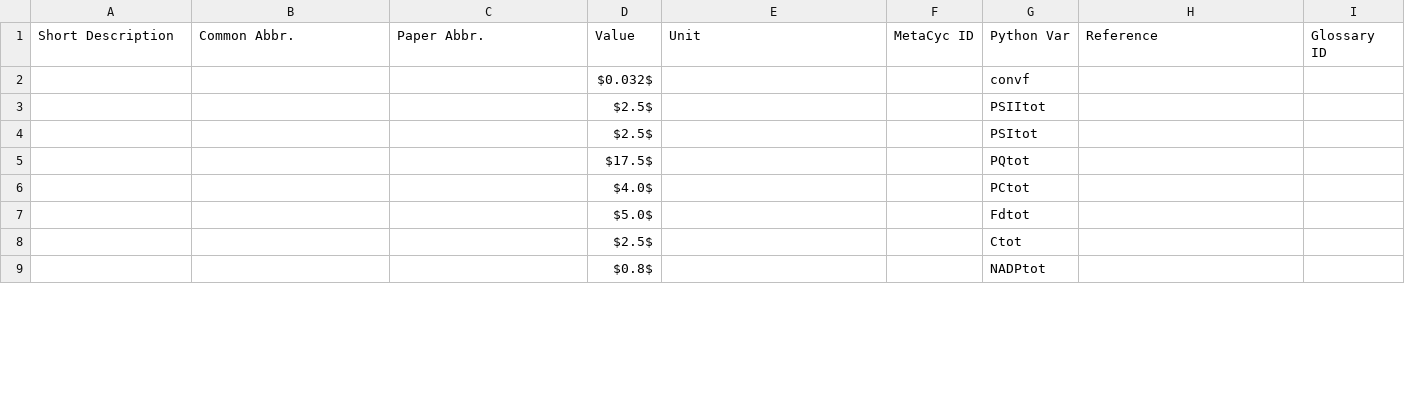
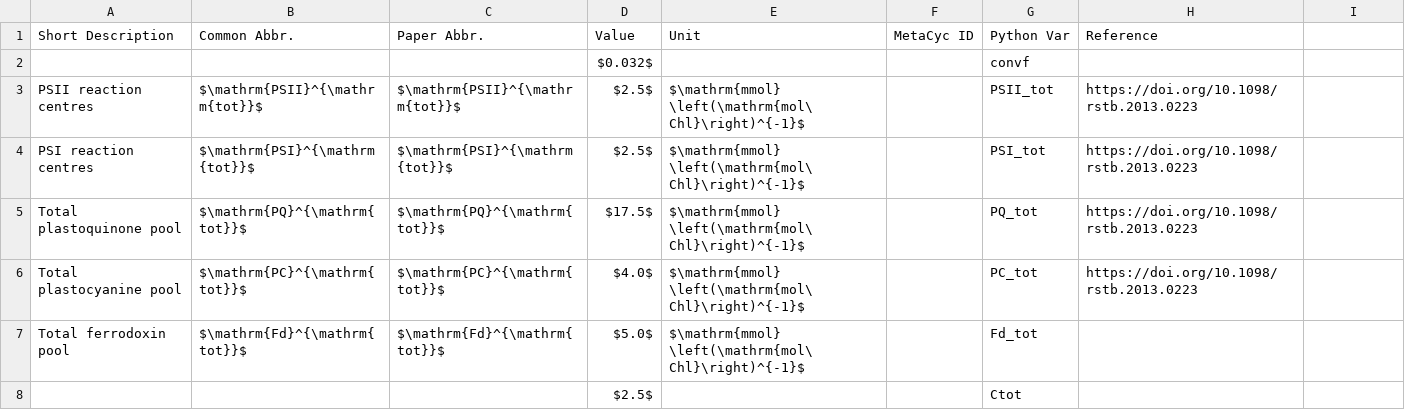
Before and after one commit to ElouenCorvest/GreenSloth, a CSV file: models/Saadat2021/model_info/params.csv, drawn as a sheet; only a part is shown; the diff covers the shown part only.

Commit message:
dev: chg: added new params

```diff
--- a/models/Saadat2021/model_info/params.csv
+++ b/models/Saadat2021/model_info/params.csv
@@ -1 +1 @@
-Short Description,Common Abbr.,Paper Abbr.,Value,Unit,MetaCyc ID,Python Var,Reference,Glossary ID
+Short Description,Common Abbr.,Paper Abbr.,Value,Unit,MetaCyc ID,Python Var,Reference
@@ -3,5 +3,5 @@ Short Description,Common Abbr.,Paper Abbr.,Value,Unit,MetaCyc ID,Python Var,Refe
-,,,$2.5$,,,PSIItot,,
-,,,$2.5$,,,PSItot,,
-,,,$17.5$,,,PQtot,,
-,,,$4.0$,,,PCtot,,
-,,,$5.0$,,,Fdtot,,
+PSII reaction centres,$\mathrm{PSII}^{\mathrm{tot}}$,$\mathrm{PSII}^{\mathrm{tot}}$,$2.5$,$\mathrm{mmol} \left(\mathrm{mol\ Chl}\right)^{-1}$,,PSII_tot,https://doi.org/10.1098/rstb.2013.0223
+PSI reaction centres,$\mathrm{PSI}^{\mathrm{tot}}$,$\mathrm{PSI}^{\mathrm{tot}}$,$2.5$,$\mathrm{mmol} \left(\mathrm{mol\ Chl}\right)^{-1}$,,PSI_tot,https://doi.org/10.1098/rstb.2013.0223
+Total plastoquinone pool,$\mathrm{PQ}^{\mathrm{tot}}$,$\mathrm{PQ}^{\mathrm{tot}}$,$17.5$,$\mathrm{mmol} \left(\mathrm{mol\ Chl}\right)^{-1}$,,PQ_tot,https://doi.org/10.1098/rstb.2013.0223
+Total plastocyanine pool,$\mathrm{PC}^{\mathrm{tot}}$,$\mathrm{PC}^{\mathrm{tot}}$,$4.0$,$\mathrm{mmol} \left(\mathrm{mol\ Chl}\right)^{-1}$,,PC_tot,https://doi.org/10.1098/rstb.2013.0223
+Total ferrodoxin pool,$\mathrm{Fd}^{\mathrm{tot}}$,$\mathrm{Fd}^{\mathrm{tot}}$,$5.0$,$\mathrm{mmol} \left(\mathrm{mol\ Chl}\right)^{-1}$,,Fd_tot,
@@ -9 +8,0 @@ Short Description,Common Abbr.,Paper Abbr.,Value,Unit,MetaCyc ID,Python Var,Refe
-,,,$0.8$,,,NADPtot,,
```
Also changed, not shown: 11 added rows, 10 removed rows and 28 edited cells elsewhere in this file, 5 other files.
